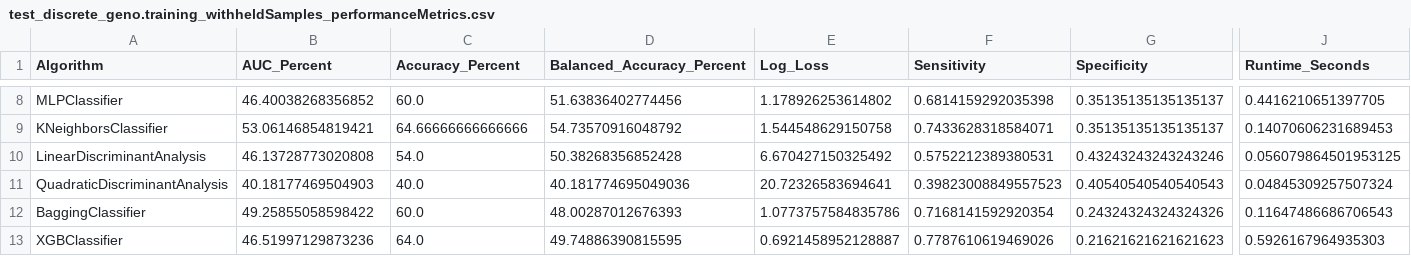
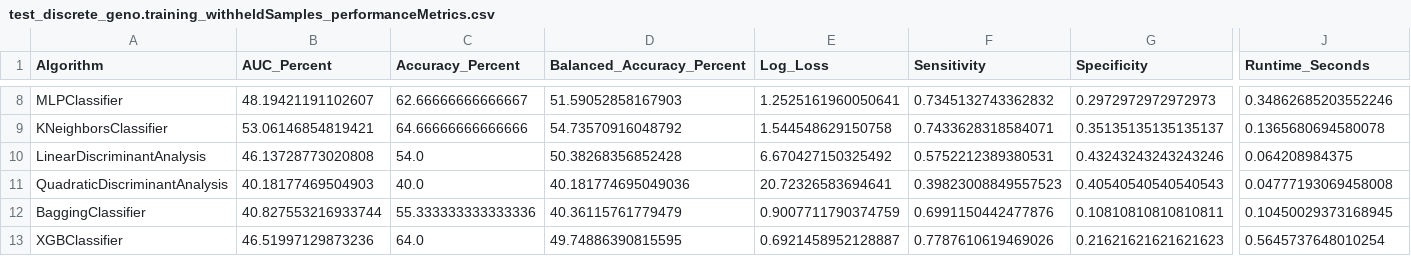
Before and after one commit to GenoML/genoml2, a CSV file: outputs/test_discrete_geno.training_withheldSamples_performanceMetrics.csv, drawn as a sheet; only a part is shown, gaps mark what is left out; the diff covers the shown part only; the diff names each change by its address in the sheet, - before the commit and + after, or states it on an @@ line.

```diff
--- a/outputs/test_discrete_geno.training_withheldSamples_performanceMetrics.csv
+++ b/outputs/test_discrete_geno.training_withheldSamples_performanceMetrics.csv
-B8 (AUC_Percent): 46.40038268356852
+B8 (AUC_Percent): 48.19421191102607
-C8 (Accuracy_Percent): 60.0
+C8 (Accuracy_Percent): 62.66666666666667
-D8 (Balanced_Accuracy_Percent): 51.63836402774456
+D8 (Balanced_Accuracy_Percent): 51.59052858167903
-E8 (Log_Loss): 1.178926253614802
+E8 (Log_Loss): 1.2525161960050641
-F8 (Sensitivity): 0.6814159292035398
+F8 (Sensitivity): 0.7345132743362832
-G8 (Specificity): 0.35135135135135137
+G8 (Specificity): 0.2972972972972973
-J8 (Runtime_Seconds): 0.4416210651397705
+J8 (Runtime_Seconds): 0.34862685203552246
-J9 (Runtime_Seconds): 0.14070606231689453
+J9 (Runtime_Seconds): 0.1365680694580078
-J10 (Runtime_Seconds): 0.056079864501953125
+J10 (Runtime_Seconds): 0.064208984375
-J11 (Runtime_Seconds): 0.04845309257507324
+J11 (Runtime_Seconds): 0.04777193069458008
-B12 (AUC_Percent): 49.25855058598422
+B12 (AUC_Percent): 40.827553216933744
-C12 (Accuracy_Percent): 60.0
+C12 (Accuracy_Percent): 55.333333333333336
-D12 (Balanced_Accuracy_Percent): 48.00287012676393
+D12 (Balanced_Accuracy_Percent): 40.36115761779479
-E12 (Log_Loss): 1.0773757584835786
+E12 (Log_Loss): 0.9007711790374759
-F12 (Sensitivity): 0.7168141592920354
+F12 (Sensitivity): 0.6991150442477876
-G12 (Specificity): 0.24324324324324326
+G12 (Specificity): 0.10810810810810811
-J12 (Runtime_Seconds): 0.11647486686706543
+J12 (Runtime_Seconds): 0.10450029373168945
-J13 (Runtime_Seconds): 0.5926167964935303
+J13 (Runtime_Seconds): 0.5645737648010254
```
Also changed, not shown: 35 edited cells elsewhere in this file, outputs/test_discrete_geno.trainedModel_trainingSample_featureImportance.csv, outputs/test_discrete_geno.tunedModel_allSample_Predictions.csv, 11 other files.
